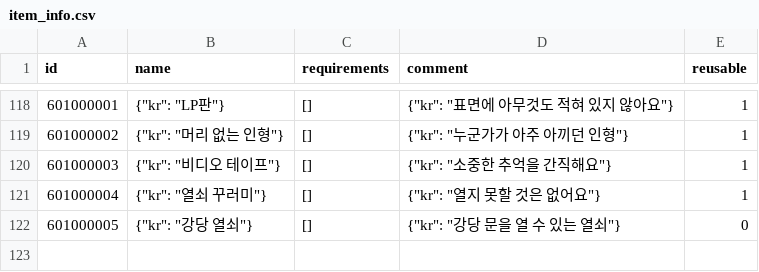
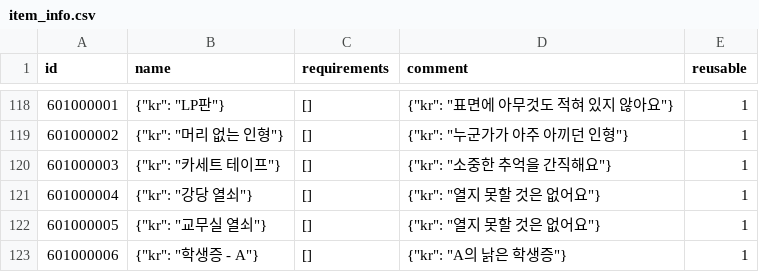
Before and after one commit to yjhan211/orbtail-server, a CSV file: network/Common/csv/item_info.csv, drawn as a sheet; only a part is shown, gaps mark what is left out.

```diff
--- a/network/Common/csv/item_info.csv
+++ b/network/Common/csv/item_info.csv
@@ -119,4 +119,5 @@ id,name,requirements,comment,reusable
 601000002,"{""kr"": ""머리 없는 인형""}",[],"{""kr"": ""누군가가 아주 아끼던 인형""}",1
-601000003,"{""kr"": ""비디오 테이프""}",[],"{""kr"": ""소중한 추억을 간직해요""}",1
-601000004,"{""kr"": ""열쇠 꾸러미""}",[],"{""kr"": ""열지 못할 것은 없어요""}",1
-601000005,"{""kr"": ""강당 열쇠""}",[],"{""kr"": ""강당 문을 열 수 있는 열쇠""}",0
+601000003,"{""kr"": ""카세트 테이프""}",[],"{""kr"": ""소중한 추억을 간직해요""}",1
+601000004,"{""kr"": ""강당 열쇠""}",[],"{""kr"": ""열지 못할 것은 없어요""}",1
+601000005,"{""kr"": ""교무실 열쇠""}",[],"{""kr"": ""열지 못할 것은 없어요""}",1
+601000006,"{""kr"": ""학생증 - A""}",[],"{""kr"": ""A의 낡은 학생증""}",1
```
Also changed, not shown: network/Common/csv/area_name.csv, network/Common/csv/area_rule.csv, 18 other files.
